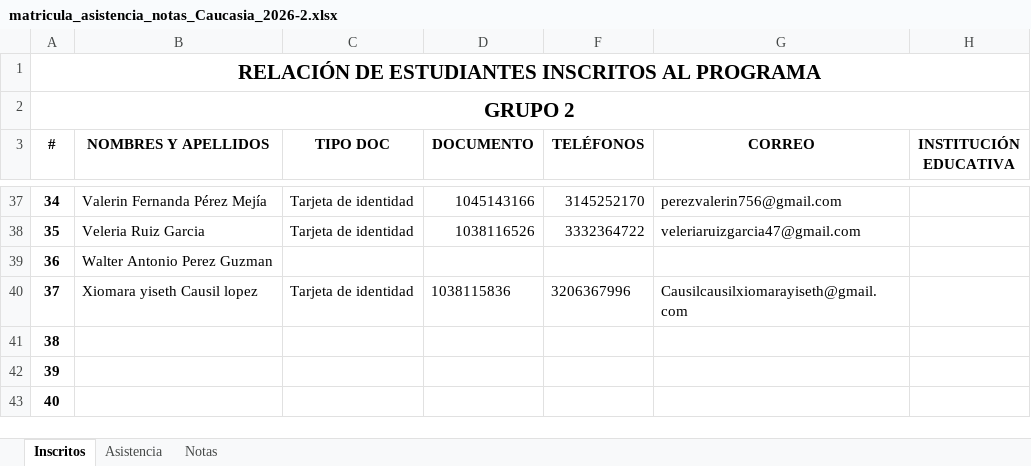
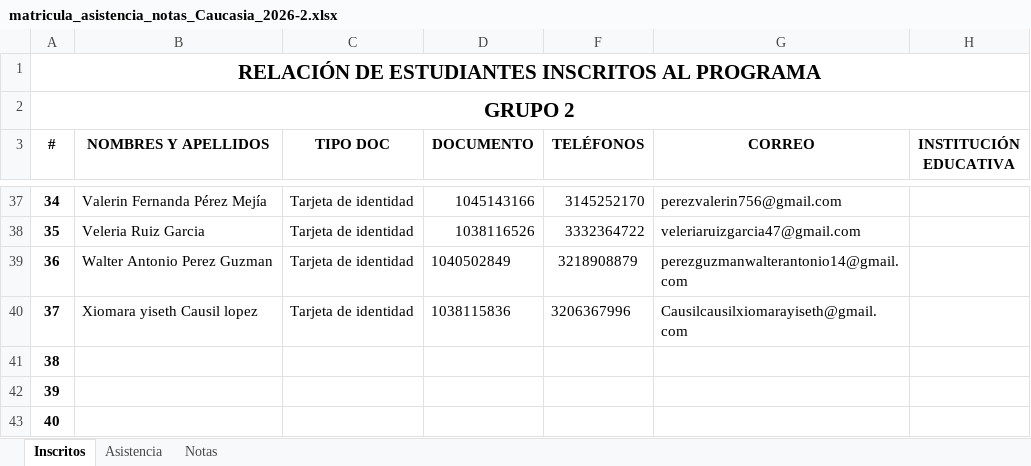
Before and after one commit to marco-canas/camino-udea, an Excel workbook: 9_asistencia_evaluacion/matricula_asistencia_notas_Caucasia_2026-2.xlsx, sheet Inscritos, drawn as a sheet; only a part is shown, gaps mark what is left out; values as stored, in another font and other column widths than the file's, no borders; charts and pictures not drawn; the diff names each change by its address in the sheet, - before the commit and + after, or states it on an @@ line.

```diff
--- a/9_asistencia_evaluacion/matricula_asistencia_notas_Caucasia_2026-2.xlsx (sheet Inscritos)
+++ b/9_asistencia_evaluacion/matricula_asistencia_notas_Caucasia_2026-2.xlsx (sheet Inscritos)
-C39 (TIPO DOC): (empty)
+C39 (TIPO DOC): Tarjeta de identidad
-D39 (DOCUMENTO): (empty)
+D39 (DOCUMENTO): 1040502849
-F39 (TELÉFONOS): (empty)
+F39 (TELÉFONOS): 3218908879
-G39 (CORREO): (empty)
+G39 (CORREO): perezguzmanwalterantonio14@gmail.com
```
Also changed, not shown: sheet Notas, sheet Asistencia, 5 other files.
